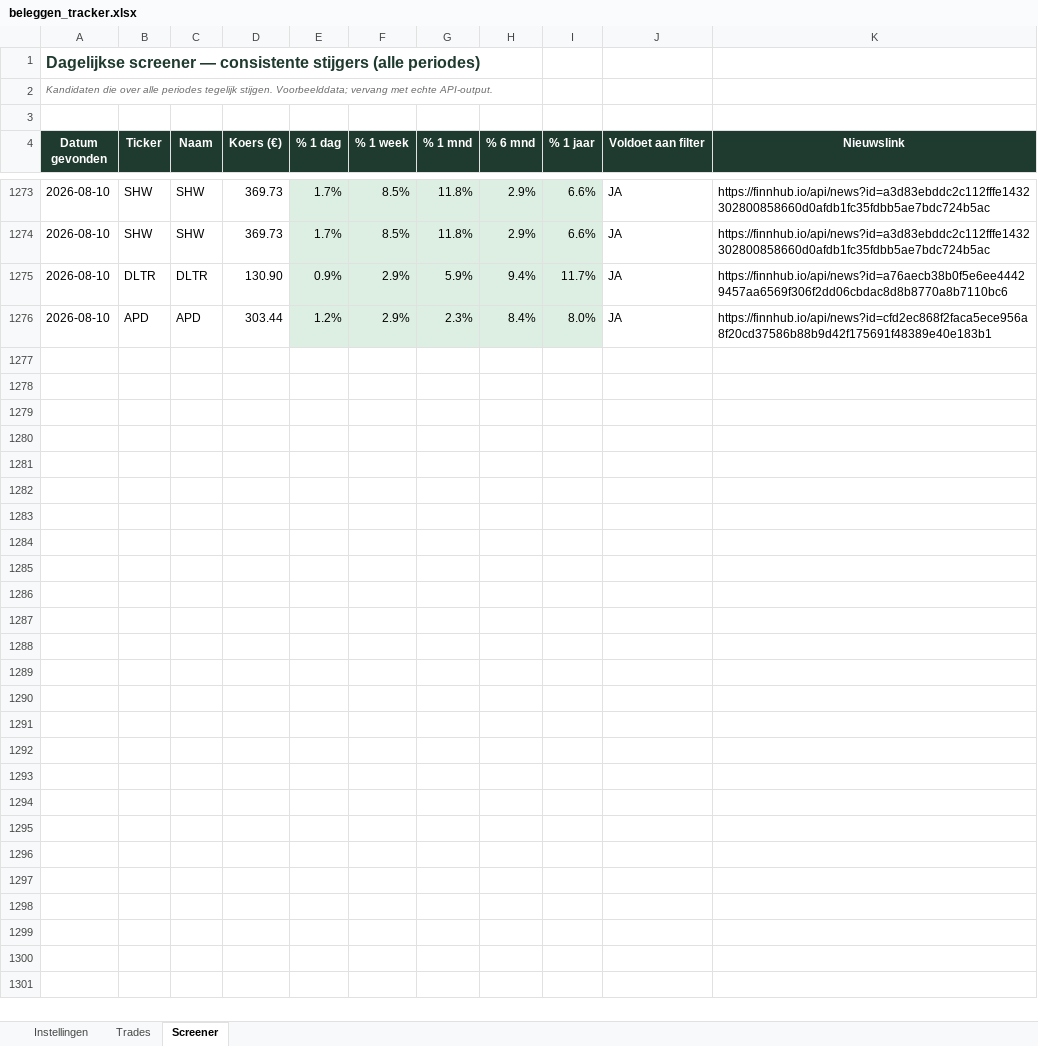
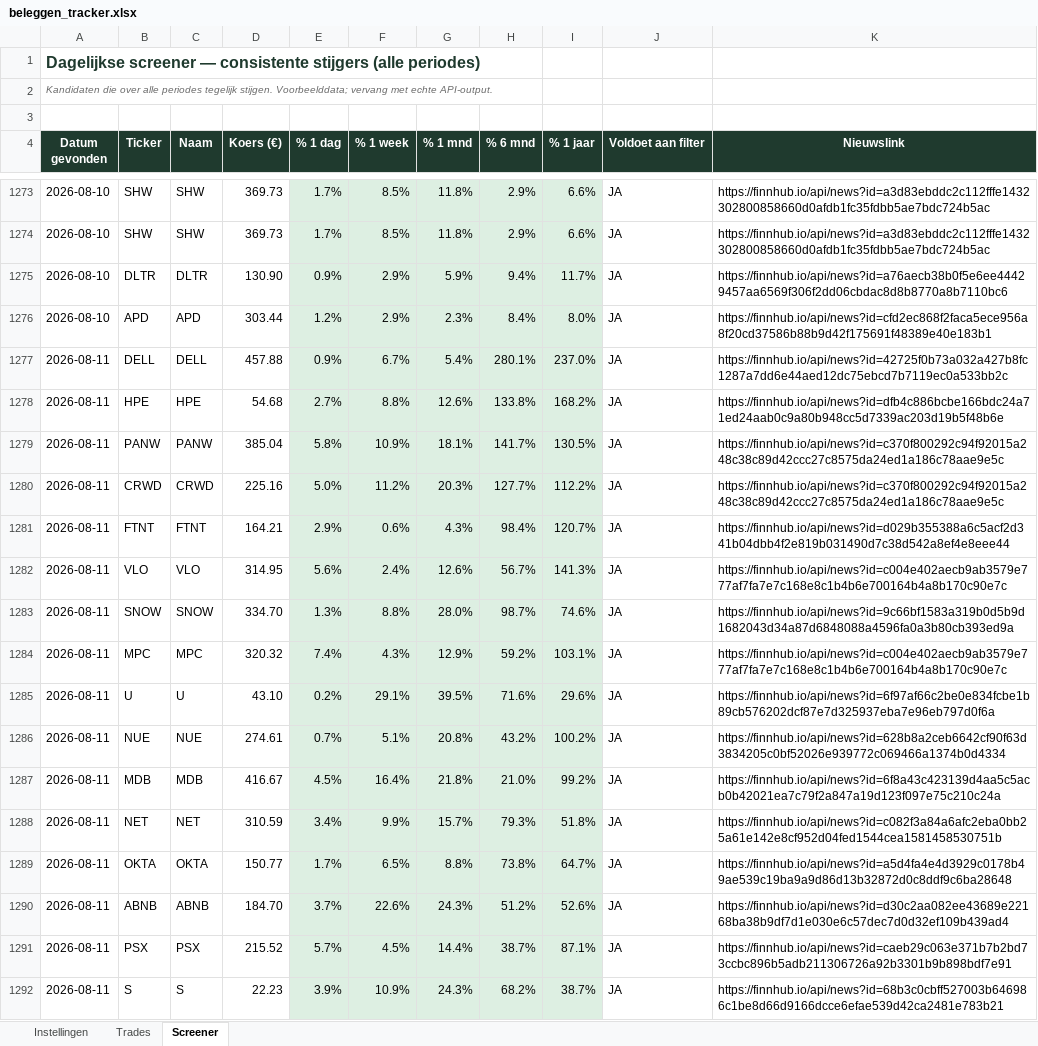
Before and after one commit to ignazio090/momentum-screener, an Excel workbook: beleggen_tracker.xlsx, sheet Screener, drawn as a sheet; only a part is shown, gaps mark what is left out; values as stored, in another font and other column widths than the file's, no borders; the diff covers the shown part only; the diff names each change by its address in the sheet, - before the commit and + after, or states it on an @@ line.

```diff
--- a/beleggen_tracker.xlsx (sheet Screener)
+++ b/beleggen_tracker.xlsx (sheet Screener)
+row 1277: 2026-08-11 | DELL | DELL | 457.88 | 0.9% | 6.7% | 5.4% | 280.1% | 237.0% | JA | https://finnhub.io/api/news?id=42725f0b73a032a427b8fc1287a7dd6e44aed12dc75ebcd7b7119ec0a533bb2c
+row 1278: 2026-08-11 | HPE | HPE | 54.68 | 2.7% | 8.8% | 12.6% | 133.8% | 168.2% | JA | https://finnhub.io/api/news?id=dfb4c886bcbe166bdc24a71ed24aab0c9a80b948cc5d7339ac203d19b5f48b6e
+row 1279: 2026-08-11 | PANW | PANW | 385.04 | 5.8% | 10.9% | 18.1% | 141.7% | 130.5% | JA | https://finnhub.io/api/news?id=c370f800292c94f92015a248c38c89d42ccc27c8575da24ed1a186c78aae9e5c
+row 1280: 2026-08-11 | CRWD | CRWD | 225.16 | 5.0% | 11.2% | 20.3% | 127.7% | 112.2% | JA | https://finnhub.io/api/news?id=c370f800292c94f92015a248c38c89d42ccc27c8575da24ed1a186c78aae9e5c
+row 1281: 2026-08-11 | FTNT | FTNT | 164.21 | 2.9% | 0.6% | 4.3% | 98.4% | 120.7% | JA | https://finnhub.io/api/news?id=d029b355388a6c5acf2d341b04dbb4f2e819b031490d7c38d542a8ef4e8eee44
+row 1282: 2026-08-11 | VLO | VLO | 314.95 | 5.6% | 2.4% | 12.6% | 56.7% | 141.3% | JA | https://finnhub.io/api/news?id=c004e402aecb9ab3579e777af7fa7e7c168e8c1b4b6e700164b4a8b170c90e7c
+row 1283: 2026-08-11 | SNOW | SNOW | 334.70 | 1.3% | 8.8% | 28.0% | 98.7% | 74.6% | JA | https://finnhub.io/api/news?id=9c66bf1583a319b0d5b9d1682043d34a87d6848088a4596fa0a3b80cb393ed9a
+row 1284: 2026-08-11 | MPC | MPC | 320.32 | 7.4% | 4.3% | 12.9% | 59.2% | 103.1% | JA | https://finnhub.io/api/news?id=c004e402aecb9ab3579e777af7fa7e7c168e8c1b4b6e700164b4a8b170c90e7c
+row 1285: 2026-08-11 | U | U | 43.10 | 0.2% | 29.1% | 39.5% | 71.6% | 29.6% | JA | https://finnhub.io/api/news?id=6f97af66c2be0e834fcbe1b89cb576202dcf87e7d325937eba7e96eb797d0f6a
+row 1286: 2026-08-11 | NUE | NUE | 274.61 | 0.7% | 5.1% | 20.8% | 43.2% | 100.2% | JA | https://finnhub.io/api/news?id=628b8a2ceb6642cf90f63d3834205c0bf52026e939772c069466a1374b0d4334
+row 1287: 2026-08-11 | MDB | MDB | 416.67 | 4.5% | 16.4% | 21.8% | 21.0% | 99.2% | JA | https://finnhub.io/api/news?id=6f8a43c423139d4aa5c5acb0b42021ea7c79f2a847a19d123f097e75c210c24a
+row 1288: 2026-08-11 | NET | NET | 310.59 | 3.4% | 9.9% | 15.7% | 79.3% | 51.8% | JA | https://finnhub.io/api/news?id=c082f3a84a6afc2eba0bb25a61e142e8cf952d04fed1544cea1581458530751b
+row 1289: 2026-08-11 | OKTA | OKTA | 150.77 | 1.7% | 6.5% | 8.8% | 73.8% | 64.7% | JA | https://finnhub.io/api/news?id=a5d4fa4e4d3929c0178b49ae539c19ba9a9d86d13b32872d0c8ddf9c6ba28648
+row 1290: 2026-08-11 | ABNB | ABNB | 184.70 | 3.7% | 22.6% | 24.3% | 51.2% | 52.6% | JA | https://finnhub.io/api/news?id=d30c2aa082ee43689e22168ba38b9df7d1e030e6c57dec7d0d32ef109b439ad4
+row 1291: 2026-08-11 | PSX | PSX | 215.52 | 5.7% | 4.5% | 14.4% | 38.7% | 87.1% | JA | https://finnhub.io/api/news?id=caeb29c063e371b7b2bd73ccbc896b5adb211306726a92b3301b9b898bdf7e91
+row 1292: 2026-08-11 | S | S | 22.23 | 3.9% | 10.9% | 24.3% | 68.2% | 38.7% | JA | https://finnhub.io/api/news?id=68b3c0cbff527003b646986c1be8d66d9166dcce6efae539d42ca2481e783b21
```
Also changed, not shown: 47 added rows elsewhere in this sheet, 2 other files.
